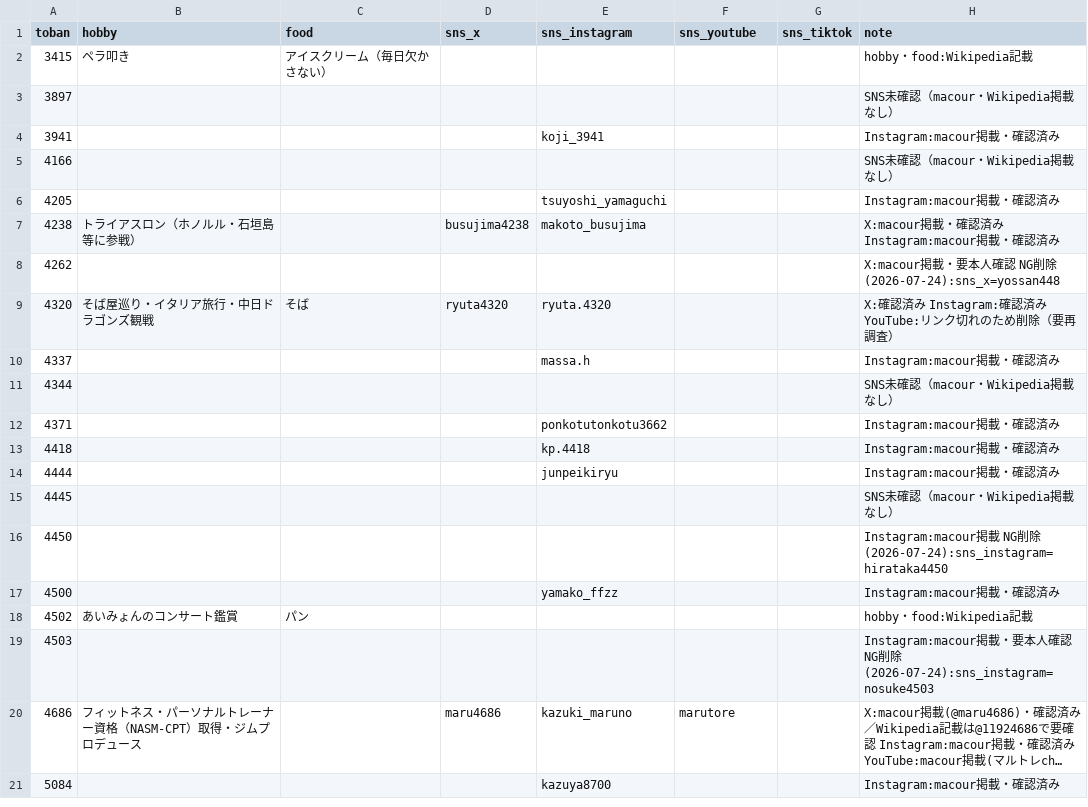
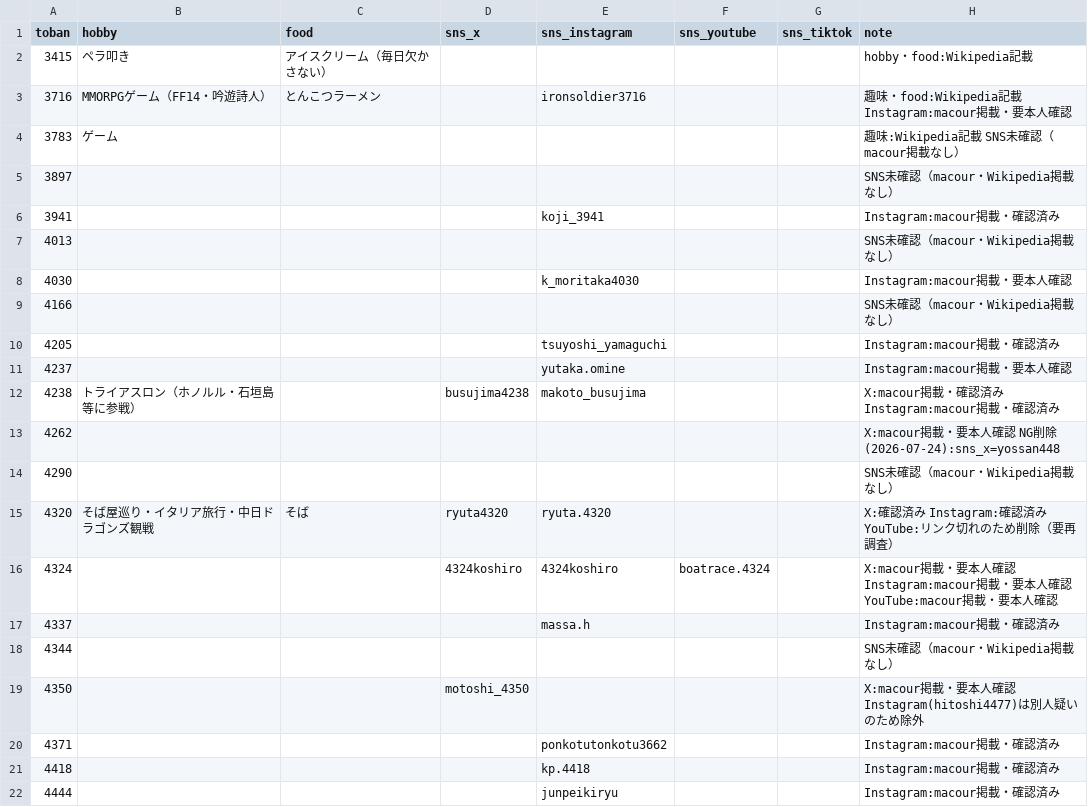
Before and after one commit to bonito323-a11y/funetan, a CSV file: data/profiles.csv, drawn as a sheet; only a part is shown; the shorter side is filled out with more unchanged rows; long unchanged cells end in …; the diff covers the shown part only.

```diff
--- a/data/profiles.csv
+++ b/data/profiles.csv
@@ -2,11 +2,19 @@ toban,hobby,food,sns_x,sns_instagram,sns_youtube,sns_tiktok,note
 3415,ペラ叩き,アイスクリーム（毎日欠かさない）,,,,,hobby・food:Wikipedia記載
+3716,MMORPGゲーム（FF14・吟遊詩人）,とんこつラーメン,,ironsoldier3716,,,趣味・food:Wikipedia記載 Instagram:macour掲載・要本人確認
+3783,ゲーム,,,,,,趣味:Wikipedia記載 SNS未確認（macour掲載なし）
 3897,,,,,,,SNS未確認（macour・Wikipedia掲載なし）
 3941,,,,koji_3941,,,Instagram:macour掲載・確認済み
+4013,,,,,,,SNS未確認（macour・Wikipedia掲載なし）
+4030,,,,k_moritaka4030,,,Instagram:macour掲載・要本人確認
 4166,,,,,,,SNS未確認（macour・Wikipedia掲載なし）
 4205,,,,tsuyoshi_yamaguchi,,,Instagram:macour掲載・確認済み
+4237,,,,yutaka.omine,,,Instagram:macour掲載・要本人確認
 4238,トライアスロン（ホノルル・石垣島等に参戦）,,busujima4238,makoto_busujima,,,X:macour掲載・確認済み Instagram:macour掲載・確認済み
 4262,,,,,,,X:macour掲載・要本人確認 NG削除(2026-07-24):sns_x=yossan448
+4290,,,,,,,SNS未確認（macour・Wikipedia掲載なし）
 4320,そば屋巡り・イタリア旅行・中日ドラゴンズ観戦,そば,ryuta4320,ryuta.4320,,,X:確認済み Instagram:確認済み YouTube:リンク切れのため削除（要再調査）
+4324,,,4324koshiro,4324koshiro,boatrace.4324,,X:macour掲載・要本人確認 Instagram:macour掲載・要本人確認 YouTube:macour掲載・要本人確認
 4337,,,,massa.h,,,Instagram:macour掲載・確認済み
 4344,,,,,,,SNS未確認（macour・Wikipedia掲載なし）
+4350,,,motoshi_4350,,,,X:macour掲載・要本人確認 Instagram(hitoshi4477)は別人疑いのため除外
 4371,,,,ponkotutonkotu3662,,,Instagram:macour掲載・確認済み
```
Also changed, not shown: 11 added rows elsewhere in this file, 13 other files.
